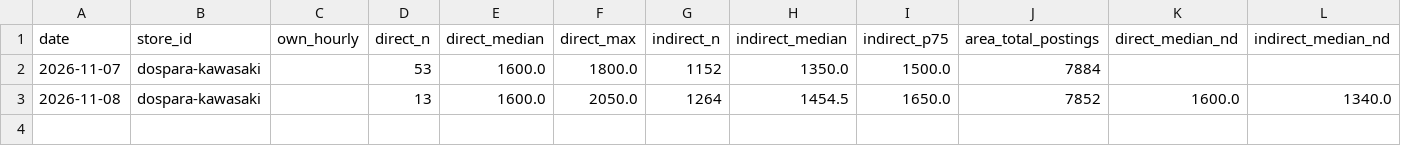
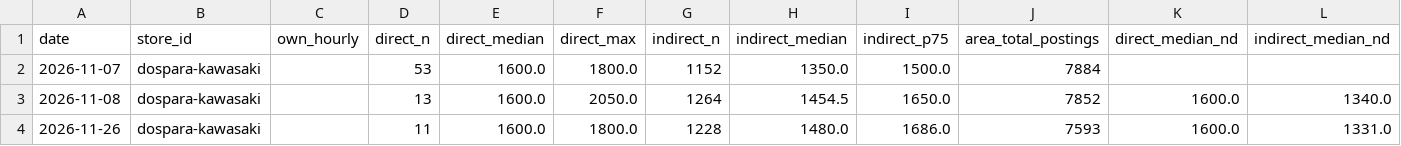
Before and after one commit to knoro-hue/HourlyWageSurvey, a CSV file: reports/dospara-kawasaki/history.csv, drawn as a sheet.

```diff
--- a/reports/dospara-kawasaki/history.csv
+++ b/reports/dospara-kawasaki/history.csv
@@ -3 +3,2 @@ date,store_id,own_hourly,direct_n,direct_median,direct_max,indirect_n,indirect_m
 2026-11-08,dospara-kawasaki,,13,1600.0,2050.0,1264,1454.5,1650.0,7852,1600.0,1340.0
+2026-11-26,dospara-kawasaki,,11,1600.0,1800.0,1228,1480.0,1686.0,7593,1600.0,1331.0
```
Also changed, not shown: docs/data/benefits.csv, reports/dospara-nagano/history.csv, 39 other files.
